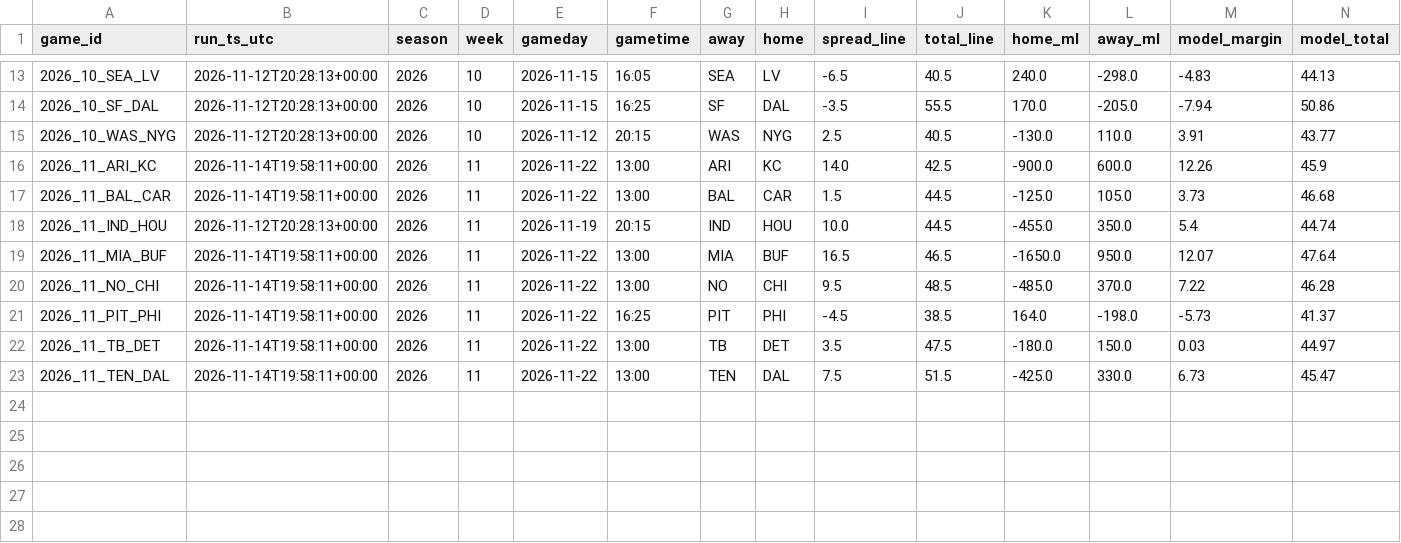
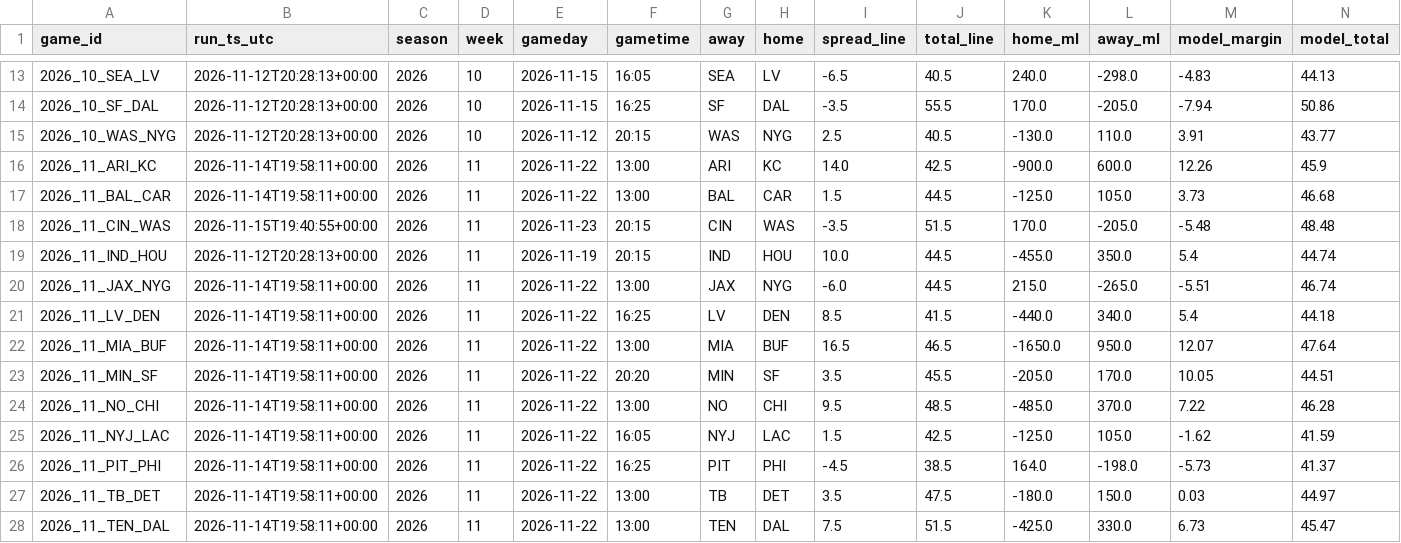
Before and after one commit to bmartinez83/nfl-cfb, a CSV file: outputs/nfl_graded.csv, drawn as a sheet; only a part is shown, gaps mark what is left out; rows hold the shown columns only; the diff names each change by its address in the sheet, - before the commit and + after, or states it on an @@ line.

Commit message:
grade report 2026-11-24

```diff
--- a/outputs/nfl_graded.csv
+++ b/outputs/nfl_graded.csv
+row 18: 2026_11_CIN_WAS | 2026-11-15T19:40:55+00:00 | 2026 | 11 | 2026-11-23 | 20:15 | CIN | WAS | -3.5 | 51.5 | 170.0 | -205.0 | -5.48 | 48.48
+row 20: 2026_11_JAX_NYG | 2026-11-14T19:58:11+00:00 | 2026 | 11 | 2026-11-22 | 13:00 | JAX | NYG | -6.0 | 44.5 | 215.0 | -265.0 | -5.51 | 46.74
+row 21: 2026_11_LV_DEN | 2026-11-14T19:58:11+00:00 | 2026 | 11 | 2026-11-22 | 16:25 | LV | DEN | 8.5 | 41.5 | -440.0 | 340.0 | 5.4 | 44.18
+row 23: 2026_11_MIN_SF | 2026-11-14T19:58:11+00:00 | 2026 | 11 | 2026-11-22 | 20:20 | MIN | SF | 3.5 | 45.5 | -205.0 | 170.0 | 10.05 | 44.51
+row 25: 2026_11_NYJ_LAC | 2026-11-14T19:58:11+00:00 | 2026 | 11 | 2026-11-22 | 16:05 | NYJ | LAC | 1.5 | 42.5 | -125.0 | 105.0 | -1.62 | 41.59
```
Also changed, not shown: 2 other files.
